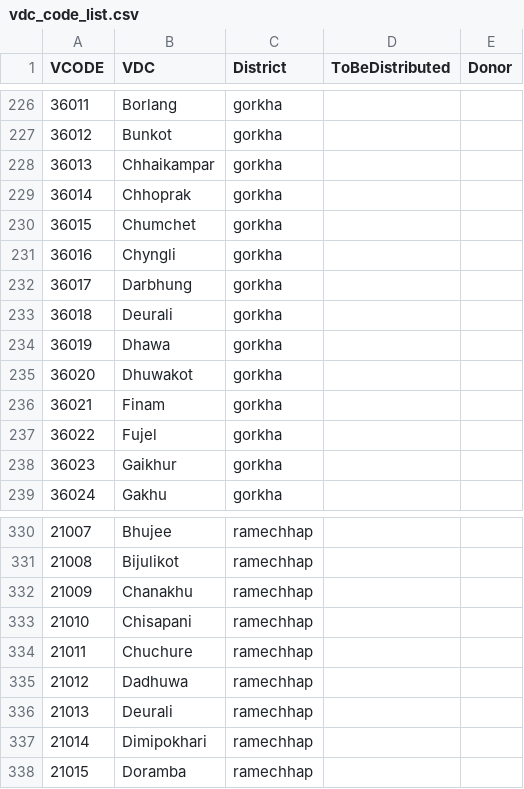
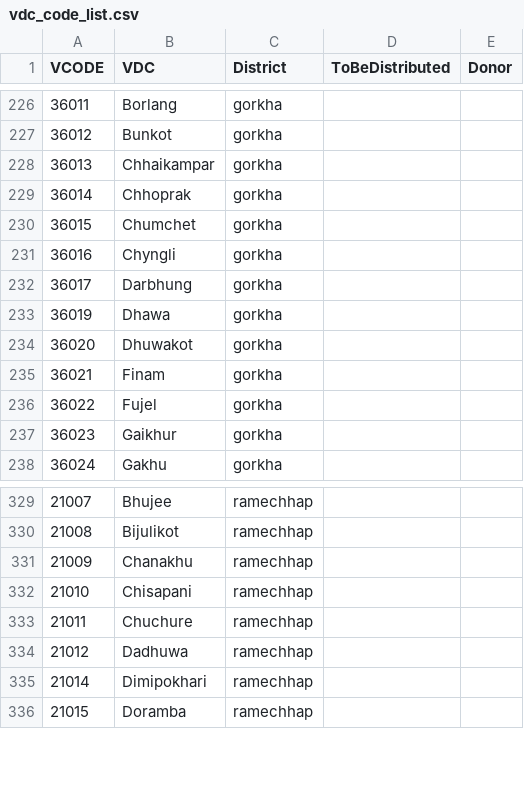
Before and after one commit to KathmanduLivingLabs/DistributionSummary, a CSV file: vdc_code_list.csv, drawn as a sheet; only a part is shown, gaps mark what is left out.

```diff
--- a/vdc_code_list.csv
+++ b/vdc_code_list.csv
@@ -232,3 +232,2 @@ VCODE,VDC,District,ToBeDistributed,Donor
 36017,Darbhung,gorkha,,
-36018,Deurali,gorkha,,
 36019,Dhawa,gorkha,,
@@ -335,3 +334,2 @@ VCODE,VDC,District,ToBeDistributed,Donor
 21012,Dadhuwa,ramechhap,,
-21013,Deurali,ramechhap,,
 21014,Dimipokhari,ramechhap,,
```
Also changed, not shown: distribution_summary.csv, donor_table.csv, 2 other files.
